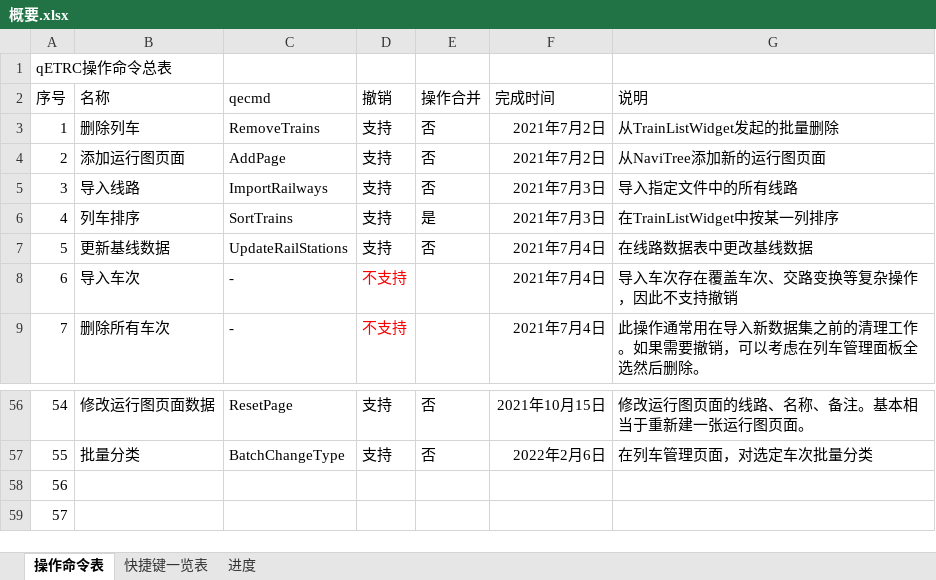
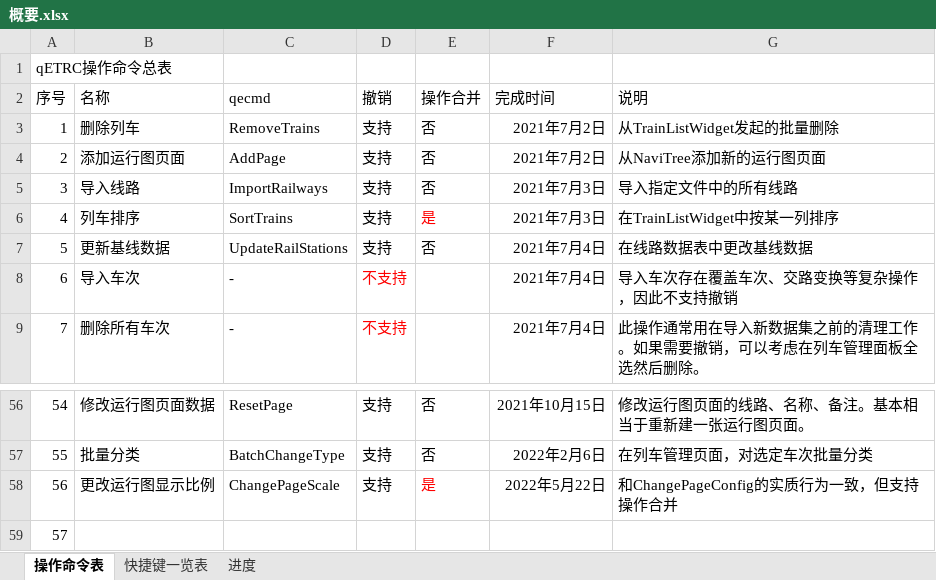
Before and after one commit to CDK6182CHR/qETRC, an Excel workbook: 概要.xlsx, sheet 操作命令表, drawn as a sheet; only a part is shown, gaps mark what is left out; values as stored, in another font and other column widths than the file's, no borders; the diff names each change by its address in the sheet, - before the commit and + after, or states it on an @@ line.

```diff
--- a/概要.xlsx (sheet 操作命令表)
+++ b/概要.xlsx (sheet 操作命令表)
-E6 text colour: black
+E6 text colour: #FF0000
-B58 (名称): (empty)
+B58 (名称): 更改运行图显示比例
-C58 (qecmd): (empty)
+C58 (qecmd): ChangePageScale
-D58 (撤销): (empty)
+D58 (撤销): 支持
-E58 (操作合并): (empty)
+E58 (操作合并): 是
-F58 (完成时间): (empty)
+F58 (完成时间): 2022年5月22日
-G58 (说明): (empty)
+G58 (说明): 和ChangePageConfig的实质行为一致，但支持操作合并
```
Also changed, not shown: 8 other files.
